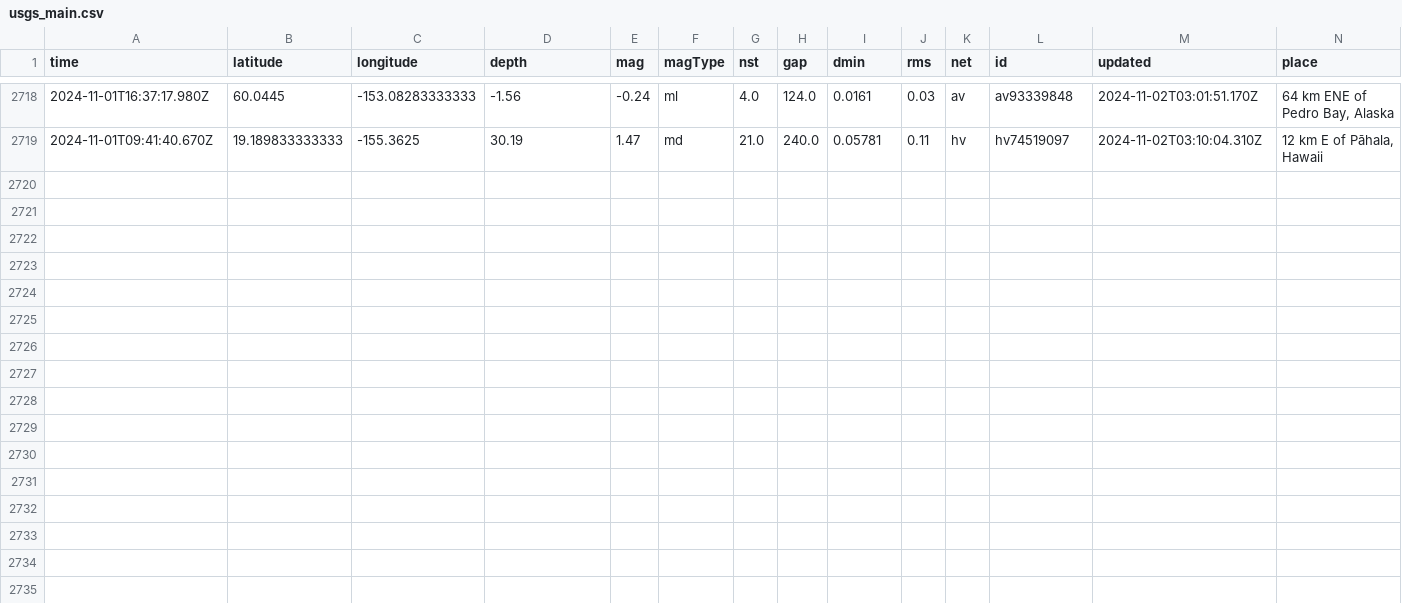
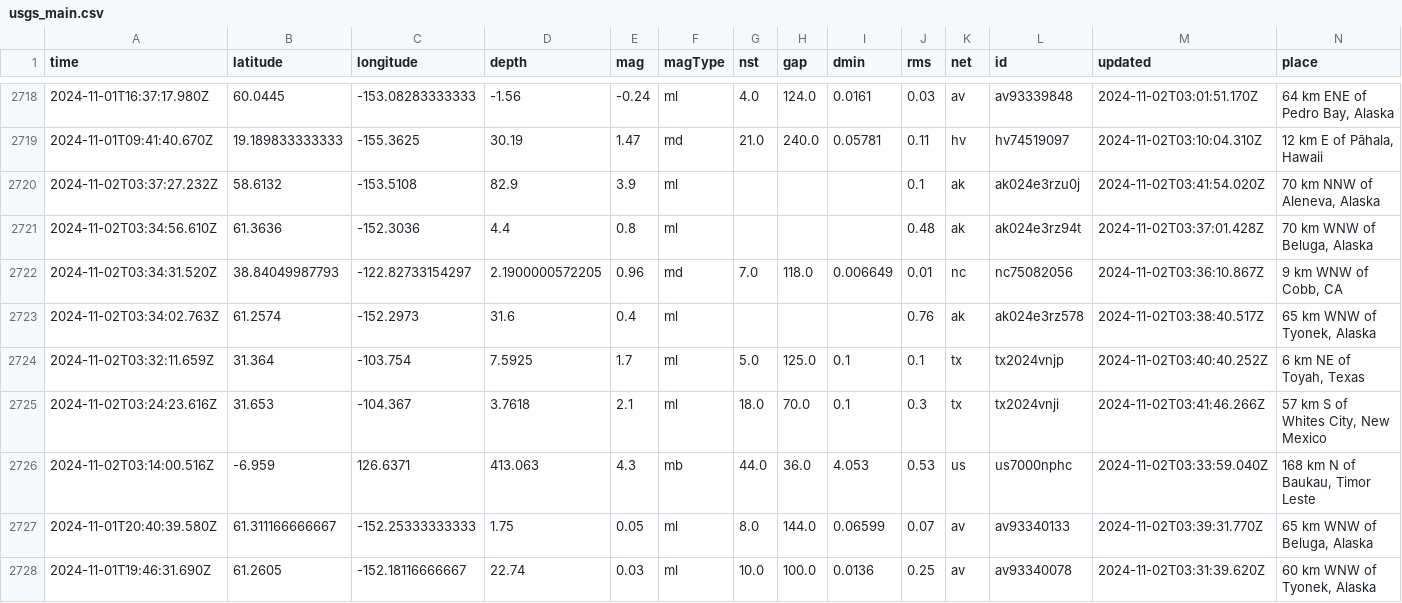
Before and after one commit to Aymen568/data-pipeline, a CSV file: usgs_main.csv, drawn as a sheet; only a part is shown, gaps mark what is left out; rows hold the shown columns only; the diff names each change by its address in the sheet, - before the commit and + after, or states it on an @@ line.

```diff
--- a/usgs_main.csv
+++ b/usgs_main.csv
+row 2720: 2024-11-02T03:37:27.232Z | 58.6132 | -153.5108 | 82.9 | 3.9 | ml |  |  |  | 0.1 | ak | ak024e3rzu0j | 2024-11-02T03:41:54.020Z | 70 km NNW of Aleneva, Alaska
+row 2721: 2024-11-02T03:34:56.610Z | 61.3636 | -152.3036 | 4.4 | 0.8 | ml |  |  |  | 0.48 | ak | ak024e3rz94t | 2024-11-02T03:37:01.428Z | 70 km WNW of Beluga, Alaska
+row 2722: 2024-11-02T03:34:31.520Z | 38.84049987793 | -122.82733154297 | 2.1900000572205 | 0.96 | md | 7.0 | 118.0 | 0.006649 | 0.01 | nc | nc75082056 | 2024-11-02T03:36:10.867Z | 9 km WNW of Cobb, CA
+row 2723: 2024-11-02T03:34:02.763Z | 61.2574 | -152.2973 | 31.6 | 0.4 | ml |  |  |  | 0.76 | ak | ak024e3rz578 | 2024-11-02T03:38:40.517Z | 65 km WNW of Tyonek, Alaska
+row 2724: 2024-11-02T03:32:11.659Z | 31.364 | -103.754 | 7.5925 | 1.7 | ml | 5.0 | 125.0 | 0.1 | 0.1 | tx | tx2024vnjp | 2024-11-02T03:40:40.252Z | 6 km NE of Toyah, Texas
+row 2725: 2024-11-02T03:24:23.616Z | 31.653 | -104.367 | 3.7618 | 2.1 | ml | 18.0 | 70.0 | 0.1 | 0.3 | tx | tx2024vnji | 2024-11-02T03:41:46.266Z | 57 km S of Whites City, New Mexico
+row 2726: 2024-11-02T03:14:00.516Z | -6.959 | 126.6371 | 413.063 | 4.3 | mb | 44.0 | 36.0 | 4.053 | 0.53 | us | us7000nphc | 2024-11-02T03:33:59.040Z | 168 km N of Baukau, Timor Leste
+row 2727: 2024-11-01T20:40:39.580Z | 61.311166666667 | -152.25333333333 | 1.75 | 0.05 | ml | 8.0 | 144.0 | 0.06599 | 0.07 | av | av93340133 | 2024-11-02T03:39:31.770Z | 65 km WNW of Beluga, Alaska
+row 2728: 2024-11-01T19:46:31.690Z | 61.2605 | -152.18116666667 | 22.74 | 0.03 | ml | 10.0 | 100.0 | 0.0136 | 0.25 | av | av93340078 | 2024-11-02T03:31:39.620Z | 60 km WNW of Tyonek, Alaska
```
Also changed, not shown: 1 other file.
